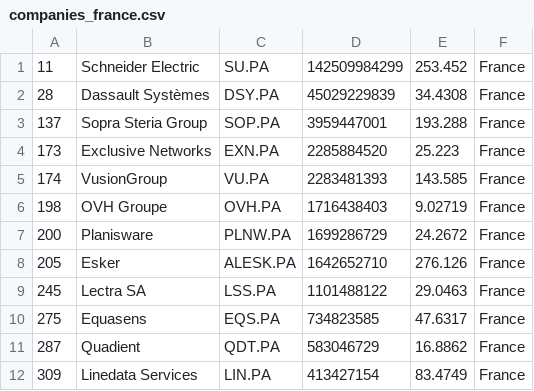
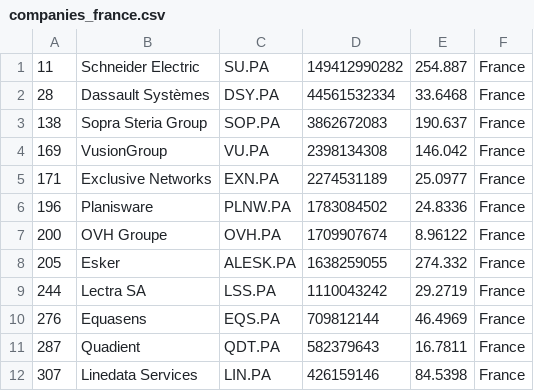
Before and after one commit to lxkishoxl/merida-june-6-2024, a CSV file: companies_france.csv, drawn as a sheet; only a part is shown; the diff covers the shown part only.

```diff
--- a/companies_france.csv
+++ b/companies_france.csv
@@ -1,12 +1,12 @@
-"11","Schneider Electric","SU.PA","142509984299","253.452","France"
-"28","Dassault Systèmes","DSY.PA","45029229839","34.4308","France"
-"137","Sopra Steria Group","SOP.PA","3959447001","193.288","France"
-"173","Exclusive Networks","EXN.PA","2285884520","25.223","France"
-"174","VusionGroup","VU.PA","2283481393","143.585","France"
-"198","OVH Groupe","OVH.PA","1716438403","9.02719","France"
-"200","Planisware","PLNW.PA","1699286729","24.2672","France"
-"205","Esker","ALESK.PA","1642652710","276.126","France"
-"245","Lectra SA","LSS.PA","1101488122","29.0463","France"
-"275","Equasens","EQS.PA","734823585","47.6317","France"
-"287","Quadient","QDT.PA","583046729","16.8862","France"
-"309","Linedata Services","LIN.PA","413427154","83.4749","France"
+"11","Schneider Electric","SU.PA","149412990282","254.887","France"
+"28","Dassault Systèmes","DSY.PA","44561532334","33.6468","France"
+"138","Sopra Steria Group","SOP.PA","3862672083","190.637","France"
+"169","VusionGroup","VU.PA","2398134308","146.042","France"
+"171","Exclusive Networks","EXN.PA","2274531189","25.0977","France"
+"196","Planisware","PLNW.PA","1783084502","24.8336","France"
+"200","OVH Groupe","OVH.PA","1709907674","8.96122","France"
+"205","Esker","ALESK.PA","1638259055","274.332","France"
+"244","Lectra SA","LSS.PA","1110043242","29.2719","France"
+"276","Equasens","EQS.PA","709812144","46.4969","France"
+"287","Quadient","QDT.PA","582379643","16.7811","France"
+"307","Linedata Services","LIN.PA","426159146","84.5398","France"
```
Also changed, not shown: 23 edited cells elsewhere in this file, companies-all.csv, companies_germany.csv, 1 other file.
